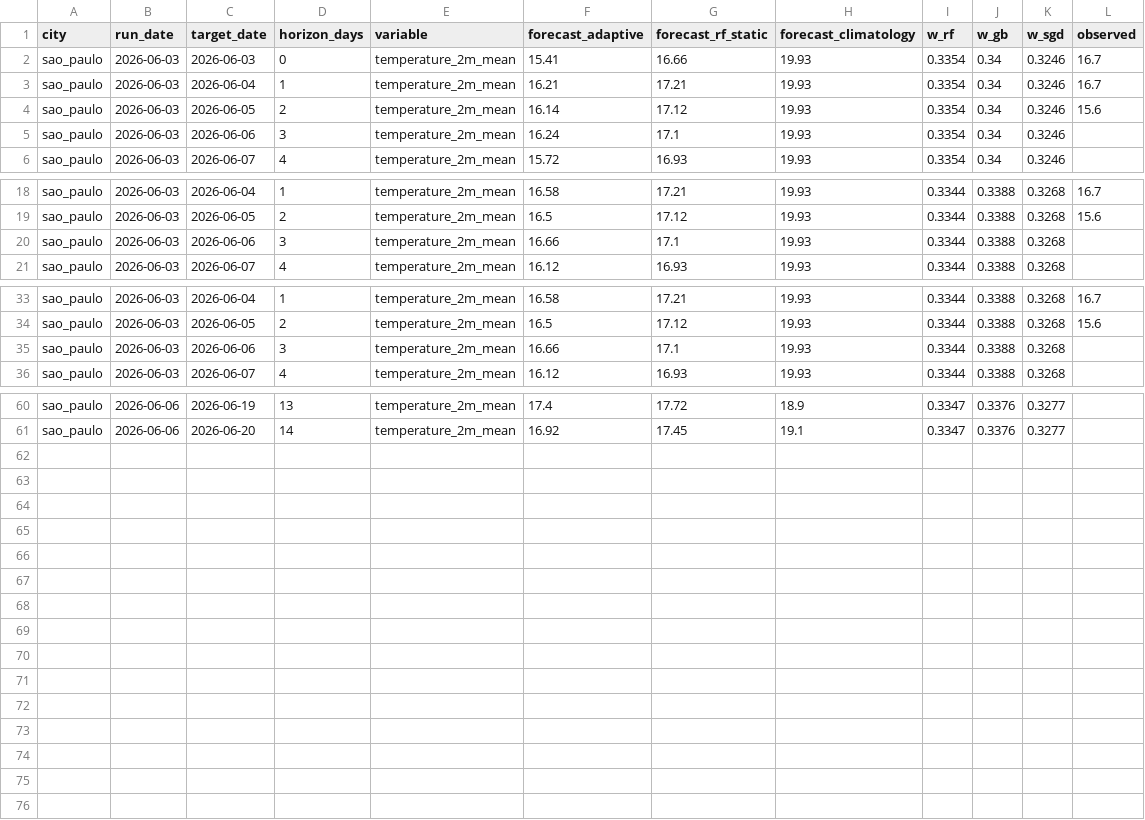
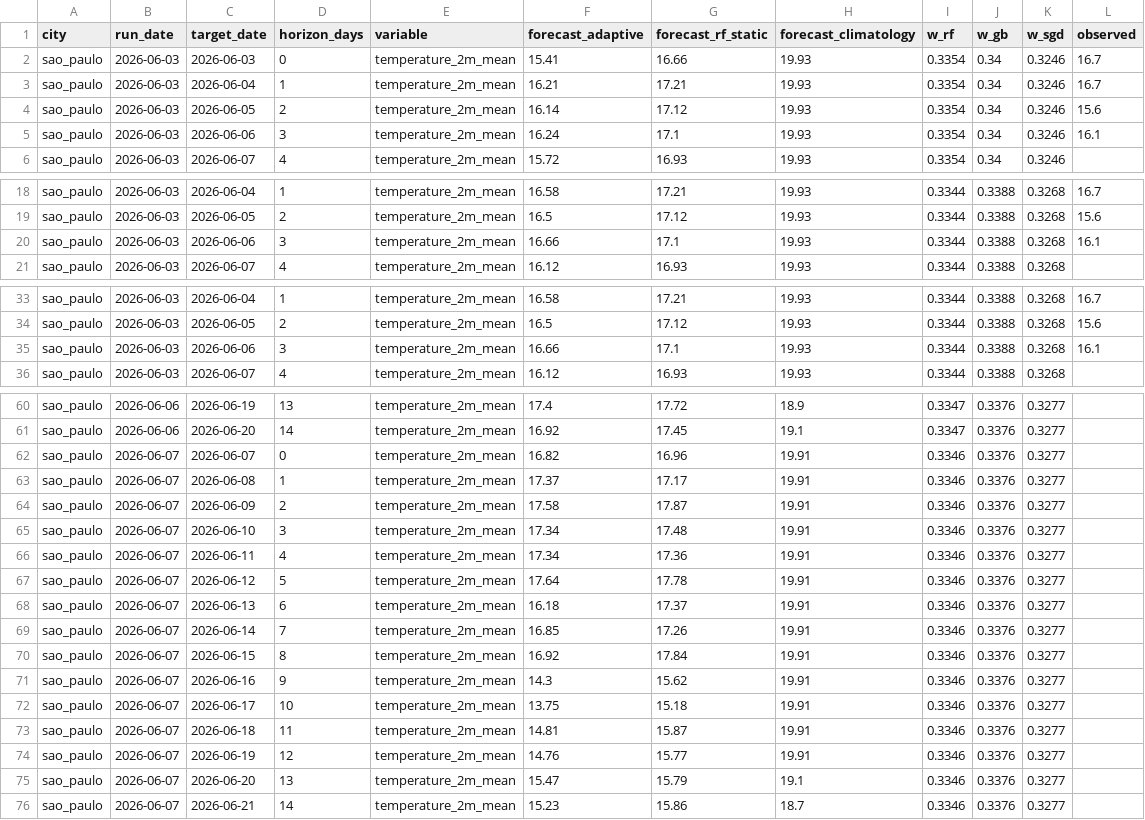
Before and after one commit to srxkatsumi/climate-adaptive-ml, a CSV file: data/predictions/sao_paulo_predictions.csv, drawn as a sheet; only a part is shown, gaps mark what is left out; the diff covers the shown part only.

```diff
--- a/data/predictions/sao_paulo_predictions.csv
+++ b/data/predictions/sao_paulo_predictions.csv
@@ -4,3 +4,3 @@ sao_paulo,2026-06-03,2026-06-04,1,temperature_2m_mean,16.21,17.21,19.93,0.3354,0
 sao_paulo,2026-06-03,2026-06-05,2,temperature_2m_mean,16.14,17.12,19.93,0.3354,0.34,0.3246,15.6
-sao_paulo,2026-06-03,2026-06-06,3,temperature_2m_mean,16.24,17.1,19.93,0.3354,0.34,0.3246,
+sao_paulo,2026-06-03,2026-06-06,3,temperature_2m_mean,16.24,17.1,19.93,0.3354,0.34,0.3246,16.1
 sao_paulo,2026-06-03,2026-06-07,4,temperature_2m_mean,15.72,16.93,19.93,0.3354,0.34,0.3246,
@@ -19,3 +19,3 @@ sao_paulo,2026-06-03,2026-06-04,1,temperature_2m_mean,16.58,17.21,19.93,0.3344,0
 sao_paulo,2026-06-03,2026-06-05,2,temperature_2m_mean,16.5,17.12,19.93,0.3344,0.3388,0.3268,15.6
-sao_paulo,2026-06-03,2026-06-06,3,temperature_2m_mean,16.66,17.1,19.93,0.3344,0.3388,0.3268,
+sao_paulo,2026-06-03,2026-06-06,3,temperature_2m_mean,16.66,17.1,19.93,0.3344,0.3388,0.3268,16.1
 sao_paulo,2026-06-03,2026-06-07,4,temperature_2m_mean,16.12,16.93,19.93,0.3344,0.3388,0.3268,
@@ -34,3 +34,3 @@ sao_paulo,2026-06-03,2026-06-04,1,temperature_2m_mean,16.58,17.21,19.93,0.3344,0
 sao_paulo,2026-06-03,2026-06-05,2,temperature_2m_mean,16.5,17.12,19.93,0.3344,0.3388,0.3268,15.6
-sao_paulo,2026-06-03,2026-06-06,3,temperature_2m_mean,16.66,17.1,19.93,0.3344,0.3388,0.3268,
+sao_paulo,2026-06-03,2026-06-06,3,temperature_2m_mean,16.66,17.1,19.93,0.3344,0.3388,0.3268,16.1
 sao_paulo,2026-06-03,2026-06-07,4,temperature_2m_mean,16.12,16.93,19.93,0.3344,0.3388,0.3268,
@@ -61 +61,16 @@ sao_paulo,2026-06-06,2026-06-19,13,temperature_2m_mean,17.4,17.72,18.9,0.3347,0.
 sao_paulo,2026-06-06,2026-06-20,14,temperature_2m_mean,16.92,17.45,19.1,0.3347,0.3376,0.3277,
+sao_paulo,2026-06-07,2026-06-07,0,temperature_2m_mean,16.82,16.96,19.91,0.3346,0.3376,0.3277,
+sao_paulo,2026-06-07,2026-06-08,1,temperature_2m_mean,17.37,17.17,19.91,0.3346,0.3376,0.3277,
+sao_paulo,2026-06-07,2026-06-09,2,temperature_2m_mean,17.58,17.87,19.91,0.3346,0.3376,0.3277,
+sao_paulo,2026-06-07,2026-06-10,3,temperature_2m_mean,17.34,17.48,19.91,0.3346,0.3376,0.3277,
+sao_paulo,2026-06-07,2026-06-11,4,temperature_2m_mean,17.34,17.36,19.91,0.3346,0.3376,0.3277,
+sao_paulo,2026-06-07,2026-06-12,5,temperature_2m_mean,17.64,17.78,19.91,0.3346,0.3376,0.3277,
+sao_paulo,2026-06-07,2026-06-13,6,temperature_2m_mean,16.18,17.37,19.91,0.3346,0.3376,0.3277,
+sao_paulo,2026-06-07,2026-06-14,7,temperature_2m_mean,16.85,17.26,19.91,0.3346,0.3376,0.3277,
+sao_paulo,2026-06-07,2026-06-15,8,temperature_2m_mean,16.92,17.84,19.91,0.3346,0.3376,0.3277,
+sao_paulo,2026-06-07,2026-06-16,9,temperature_2m_mean,14.3,15.62,19.91,0.3346,0.3376,0.3277,
+sao_paulo,2026-06-07,2026-06-17,10,temperature_2m_mean,13.75,15.18,19.91,0.3346,0.3376,0.3277,
+sao_paulo,2026-06-07,2026-06-18,11,temperature_2m_mean,14.81,15.87,19.91,0.3346,0.3376,0.3277,
+sao_paulo,2026-06-07,2026-06-19,12,temperature_2m_mean,14.76,15.77,19.91,0.3346,0.3376,0.3277,
+sao_paulo,2026-06-07,2026-06-20,13,temperature_2m_mean,15.47,15.79,19.1,0.3346,0.3376,0.3277,
+sao_paulo,2026-06-07,2026-06-21,14,temperature_2m_mean,15.23,15.86,18.7,0.3346,0.3376,0.3277,
```
Also changed, not shown: 1 edited cell elsewhere in this file, data/predictions/barcelona_predictions.csv, data/predictions/manaus_predictions.csv.
